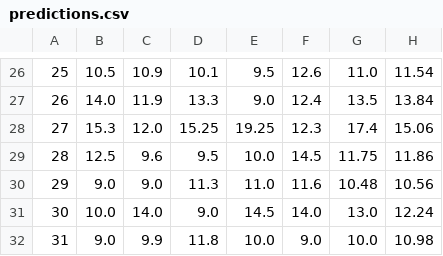
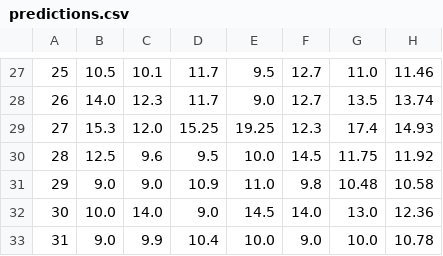
Before and after one commit to SajadAzami/Data-Mining-Training, a CSV file: DM17-AUT/HW2/Grade Prediction/predictions.csv, drawn as a sheet; only a part is shown, gaps mark what is left out; the diff covers the shown part only.

```diff
--- a/DM17-AUT/HW2/Grade Prediction/predictions.csv
+++ b/DM17-AUT/HW2/Grade Prediction/predictions.csv
@@ -26,7 +27,7 @@
-25,10.5,10.9,10.1,9.5,12.6,11.0,11.54
-26,14.0,11.9,13.3,9.0,12.4,13.5,13.84
-27,15.3,12.0,15.25,19.25,12.3,17.4,15.06
-28,12.5,9.6,9.5,10.0,14.5,11.75,11.86
-29,9.0,9.0,11.3,11.0,11.6,10.48,10.56
-30,10.0,14.0,9.0,14.5,14.0,13.0,12.24
-31,9.0,9.9,11.8,10.0,9.0,10.0,10.98
+25,10.5,10.1,11.7,9.5,12.7,11.0,11.46
+26,14.0,12.3,11.7,9.0,12.7,13.5,13.74
+27,15.3,12.0,15.25,19.25,12.3,17.4,14.93
+28,12.5,9.6,9.5,10.0,14.5,11.75,11.92
+29,9.0,9.0,10.9,11.0,9.8,10.48,10.58
+30,10.0,14.0,9.0,14.5,14.0,13.0,12.36
+31,9.0,9.9,10.4,10.0,9.0,10.0,10.78
```
Also changed, not shown: 2 added rows, 1 removed row and 56 edited cells elsewhere in this file, 7 other files.
